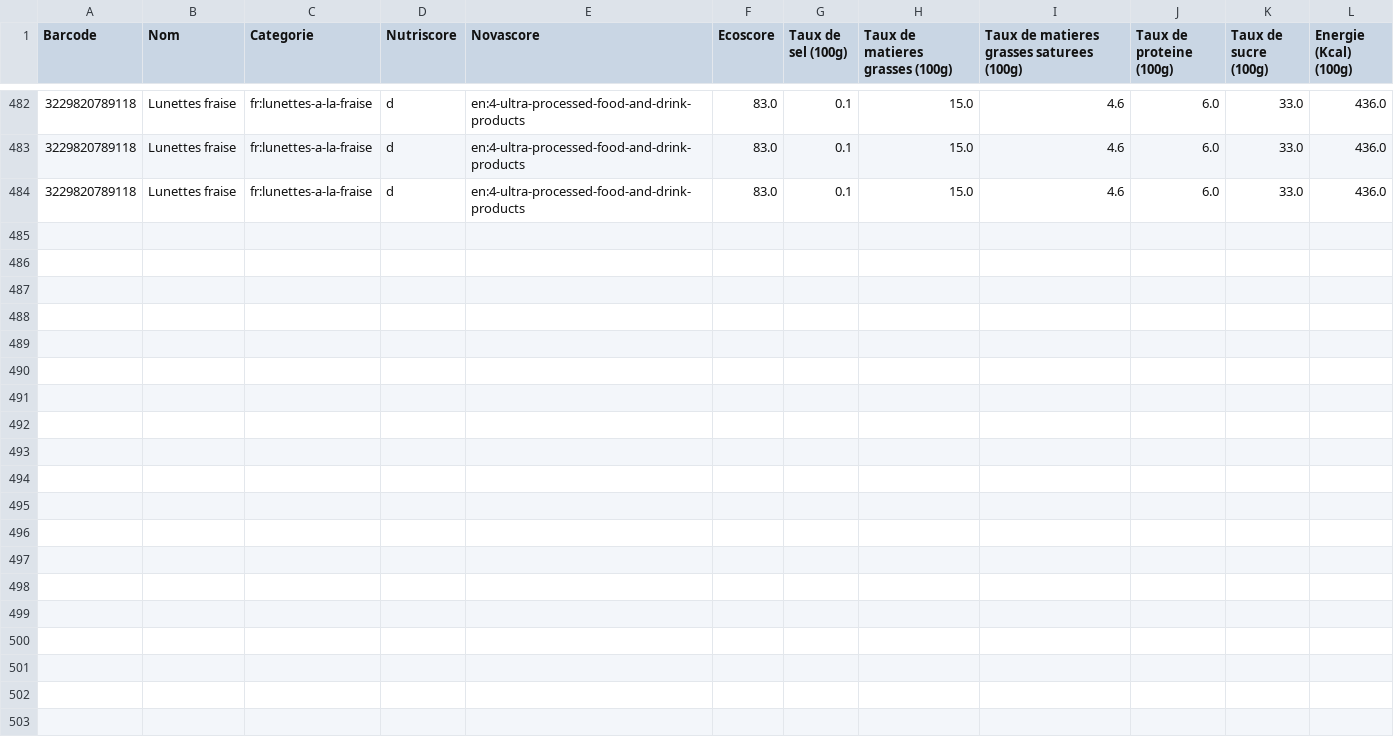
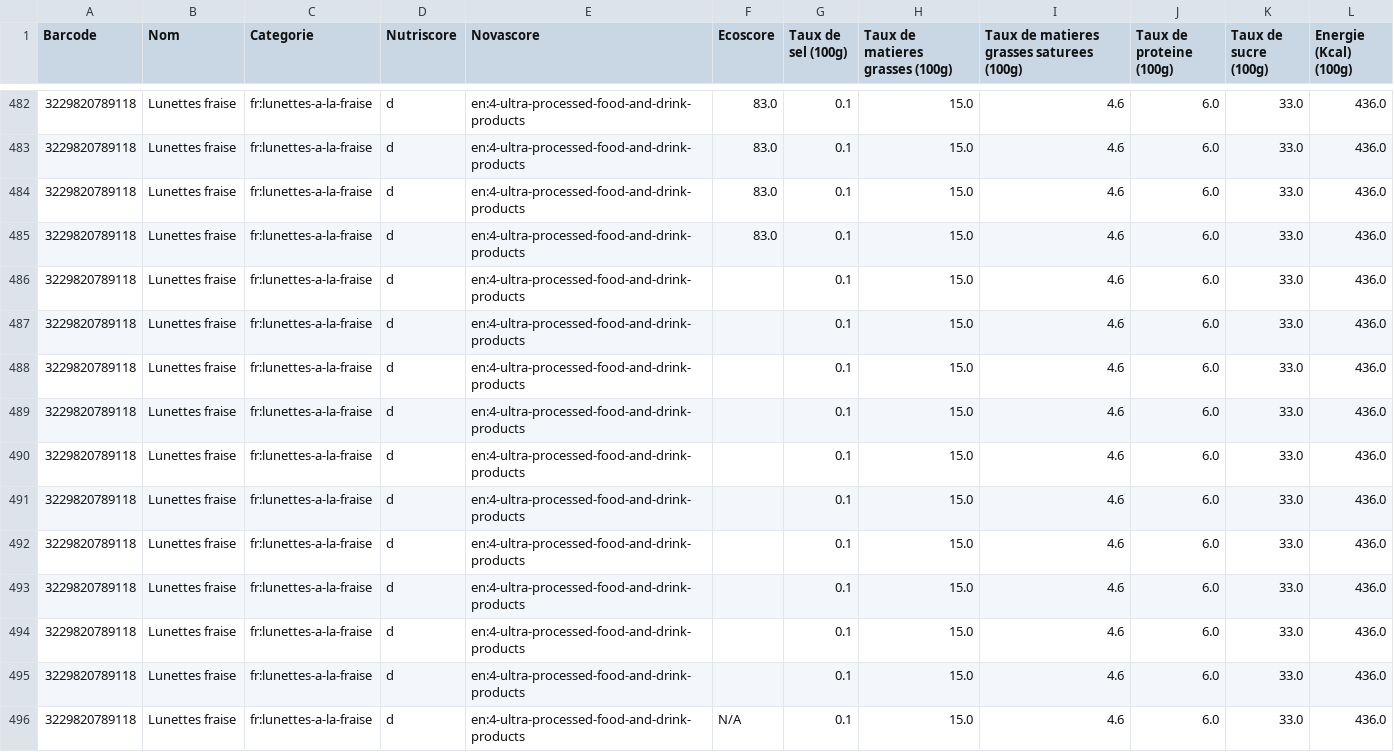
Before and after one commit to MaelTremouille/Projet-python-pour-la-data-science---ENSAE-Paris, a CSV file: src/database/dataframe.csv, drawn as a sheet; only a part is shown, gaps mark what is left out; the diff names each change by its address in the sheet, - before the commit and + after, or states it on an @@ line.

```diff
--- a/src/database/dataframe.csv
+++ b/src/database/dataframe.csv
+row 485: 3229820789118 | Lunettes fraise | fr:lunettes-a-la-fraise | d | en:4-ultra-processed-food-and-drink-products | 83.0 | 0.1 | 15.0 | 4.6 | 6.0 | 33.0 | 436.0
+row 486: 3229820789118 | Lunettes fraise | fr:lunettes-a-la-fraise | d | en:4-ultra-processed-food-and-drink-products |  | 0.1 | 15.0 | 4.6 | 6.0 | 33.0 | 436.0
+row 487: 3229820789118 | Lunettes fraise | fr:lunettes-a-la-fraise | d | en:4-ultra-processed-food-and-drink-products |  | 0.1 | 15.0 | 4.6 | 6.0 | 33.0 | 436.0
+row 488: 3229820789118 | Lunettes fraise | fr:lunettes-a-la-fraise | d | en:4-ultra-processed-food-and-drink-products |  | 0.1 | 15.0 | 4.6 | 6.0 | 33.0 | 436.0
+row 489: 3229820789118 | Lunettes fraise | fr:lunettes-a-la-fraise | d | en:4-ultra-processed-food-and-drink-products |  | 0.1 | 15.0 | 4.6 | 6.0 | 33.0 | 436.0
+row 490: 3229820789118 | Lunettes fraise | fr:lunettes-a-la-fraise | d | en:4-ultra-processed-food-and-drink-products |  | 0.1 | 15.0 | 4.6 | 6.0 | 33.0 | 436.0
+row 491: 3229820789118 | Lunettes fraise | fr:lunettes-a-la-fraise | d | en:4-ultra-processed-food-and-drink-products |  | 0.1 | 15.0 | 4.6 | 6.0 | 33.0 | 436.0
+row 492: 3229820789118 | Lunettes fraise | fr:lunettes-a-la-fraise | d | en:4-ultra-processed-food-and-drink-products |  | 0.1 | 15.0 | 4.6 | 6.0 | 33.0 | 436.0
+row 493: 3229820789118 | Lunettes fraise | fr:lunettes-a-la-fraise | d | en:4-ultra-processed-food-and-drink-products |  | 0.1 | 15.0 | 4.6 | 6.0 | 33.0 | 436.0
+row 494: 3229820789118 | Lunettes fraise | fr:lunettes-a-la-fraise | d | en:4-ultra-processed-food-and-drink-products |  | 0.1 | 15.0 | 4.6 | 6.0 | 33.0 | 436.0
+row 495: 3229820789118 | Lunettes fraise | fr:lunettes-a-la-fraise | d | en:4-ultra-processed-food-and-drink-products |  | 0.1 | 15.0 | 4.6 | 6.0 | 33.0 | 436.0
+row 496: 3229820789118 | Lunettes fraise | fr:lunettes-a-la-fraise | d | en:4-ultra-processed-food-and-drink-products | N/A | 0.1 | 15.0 | 4.6 | 6.0 | 33.0 | 436.0
```
Also changed, not shown: 8 other files.
